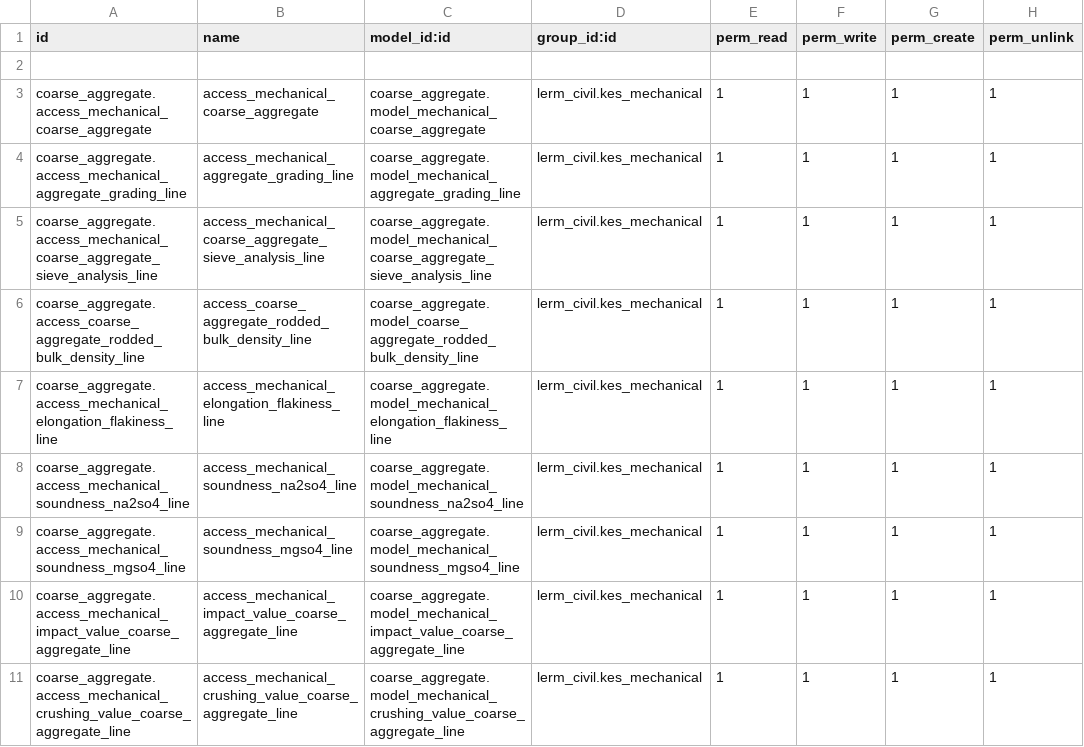
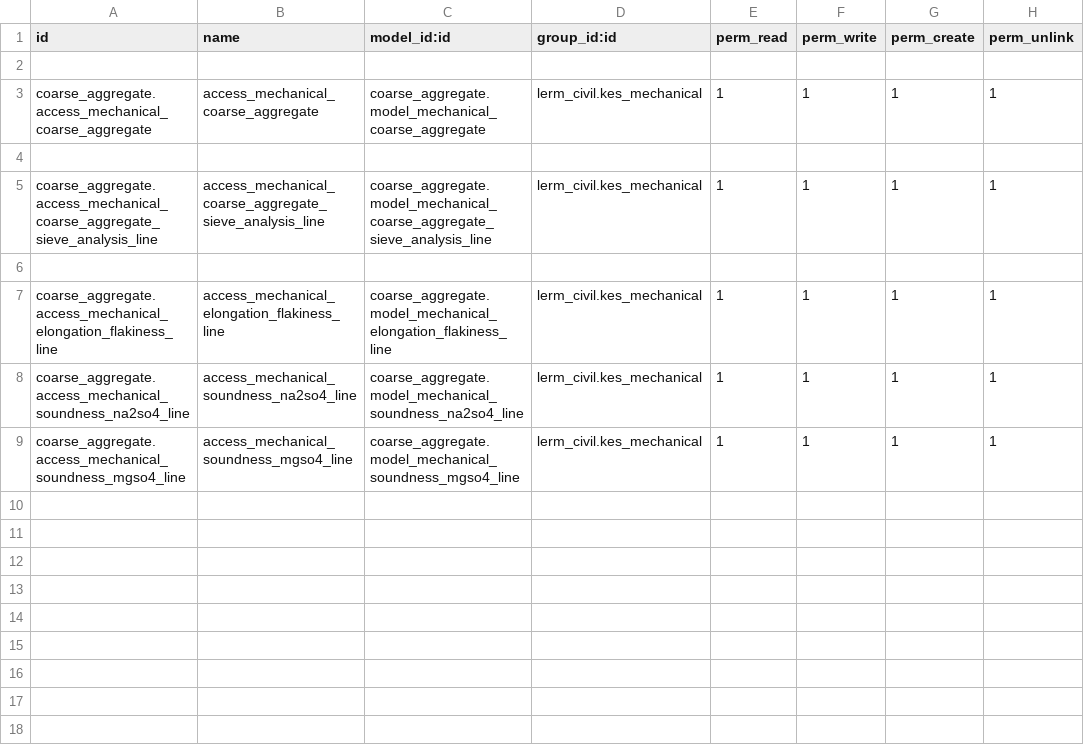
Before and after one commit to Usman-Shaikhnag/lerm_civil_products, a CSV file: coarse_aggregate/security/ir.model.access.csv, drawn as a sheet; the diff names each change by its address in the sheet, - before the commit and + after, or states it on an @@ line.

Commit message:
Coarse Aggregate....

```diff
--- a/coarse_aggregate/security/ir.model.access.csv
+++ b/coarse_aggregate/security/ir.model.access.csv
-row 4: coarse_aggregate.access_mechanical_aggregate_grading_line | access_mechanical_aggregate_grading_line | coarse_aggregate.model_mechanical_aggregate_grading_line | lerm_civil.kes_mechanical | 1 | 1 | 1 | 1
+row 4: (empty)
-row 6: coarse_aggregate.access_coarse_aggregate_rodded_bulk_density_line | access_coarse_aggregate_rodded_bulk_density_line | coarse_aggregate.model_coarse_aggregate_rodded_bulk_density_line | lerm_civil.kes_mechanical | 1 | 1 | 1 | 1
+row 6: (empty)
-row 10: coarse_aggregate.access_mechanical_impact_value_coarse_aggregate_line | access_mechanical_impact_value_coarse_aggregate_line | coarse_aggregate.model_mechanical_impact_value_coarse_aggregate_line | lerm_civil.kes_mechanical | 1 | 1 | 1 | 1
-row 11: coarse_aggregate.access_mechanical_crushing_value_coarse_aggregate_line | access_mechanical_crushing_value_coarse_aggregate_line | coarse_aggregate.model_mechanical_crushing_value_coarse_aggregate_line | lerm_civil.kes_mechanical | 1 | 1 | 1 | 1
```
